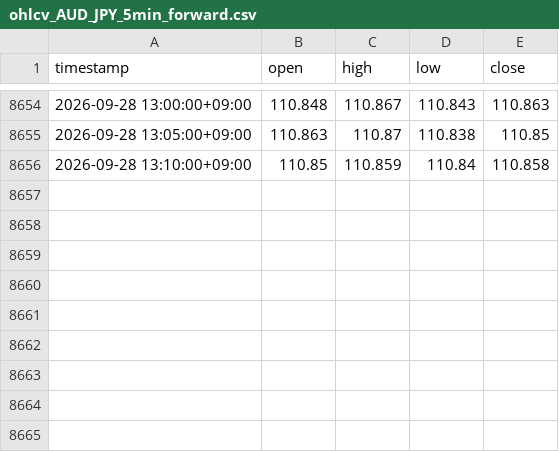
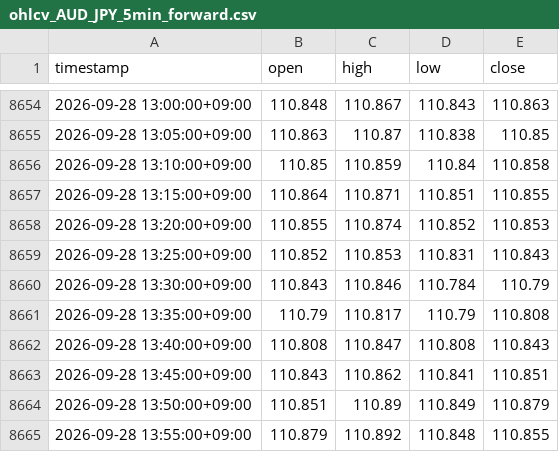
Before and after one commit to hasebe201114-cyber/minmax-fx-day-trading-lab, a CSV file: data/raw/ds-1-forward/ohlcv_AUD_JPY_5min_forward.csv, drawn as a sheet; only a part is shown, gaps mark what is left out.

```diff
--- a/data/raw/ds-1-forward/ohlcv_AUD_JPY_5min_forward.csv
+++ b/data/raw/ds-1-forward/ohlcv_AUD_JPY_5min_forward.csv
@@ -8656 +8656,10 @@ timestamp,open,high,low,close
 2026-09-28 13:10:00+09:00,110.85,110.859,110.84,110.858
+2026-09-28 13:15:00+09:00,110.864,110.871,110.851,110.855
+2026-09-28 13:20:00+09:00,110.855,110.874,110.852,110.853
+2026-09-28 13:25:00+09:00,110.852,110.853,110.831,110.843
+2026-09-28 13:30:00+09:00,110.843,110.846,110.784,110.79
+2026-09-28 13:35:00+09:00,110.79,110.817,110.79,110.808
+2026-09-28 13:40:00+09:00,110.808,110.847,110.808,110.843
+2026-09-28 13:45:00+09:00,110.843,110.862,110.841,110.851
+2026-09-28 13:50:00+09:00,110.851,110.89,110.849,110.879
+2026-09-28 13:55:00+09:00,110.879,110.892,110.848,110.855
```
Also changed, not shown: data/raw/ds-1-forward/ohlcv_EUR_JPY_5min_forward.csv, data/raw/ds-1-forward/ohlcv_GBP_JPY_5min_forward.csv, 1 other file.
